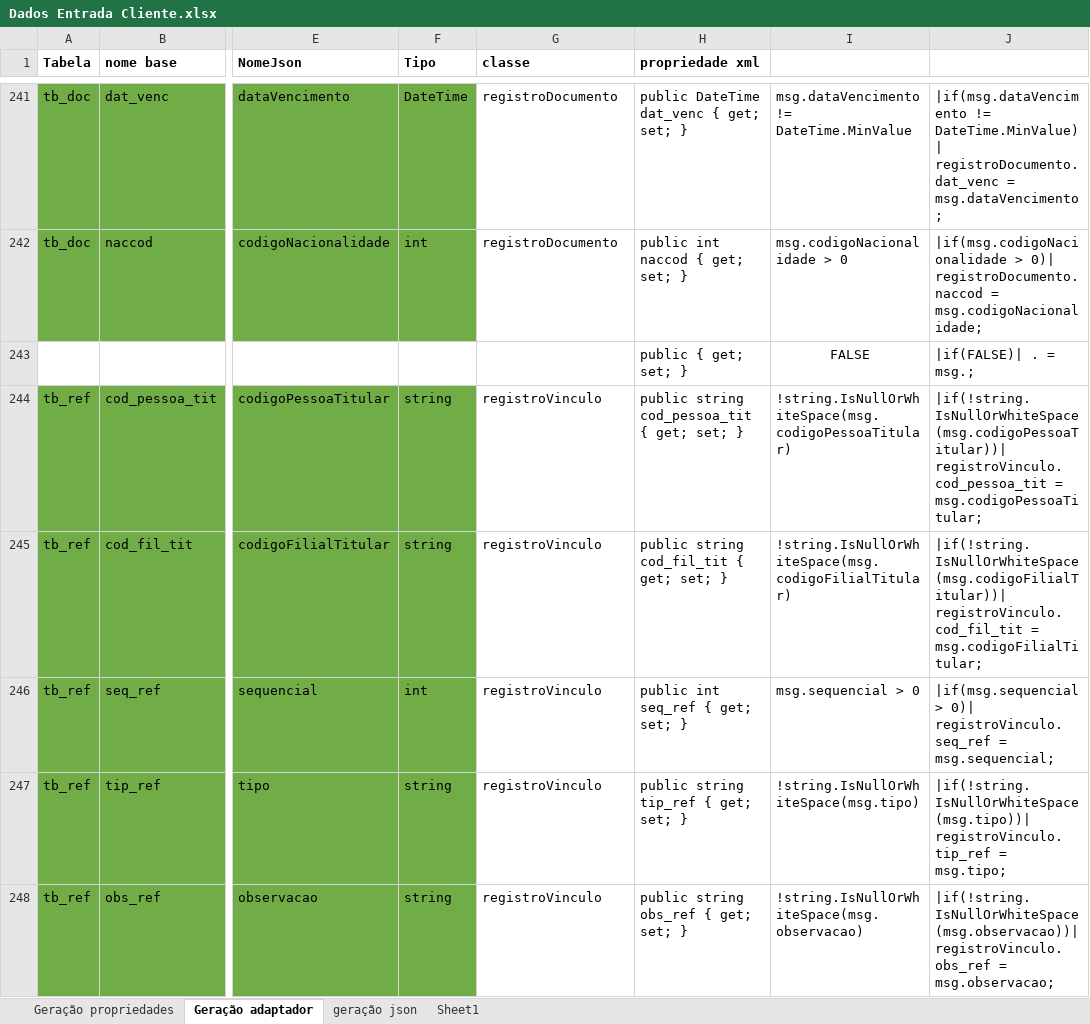
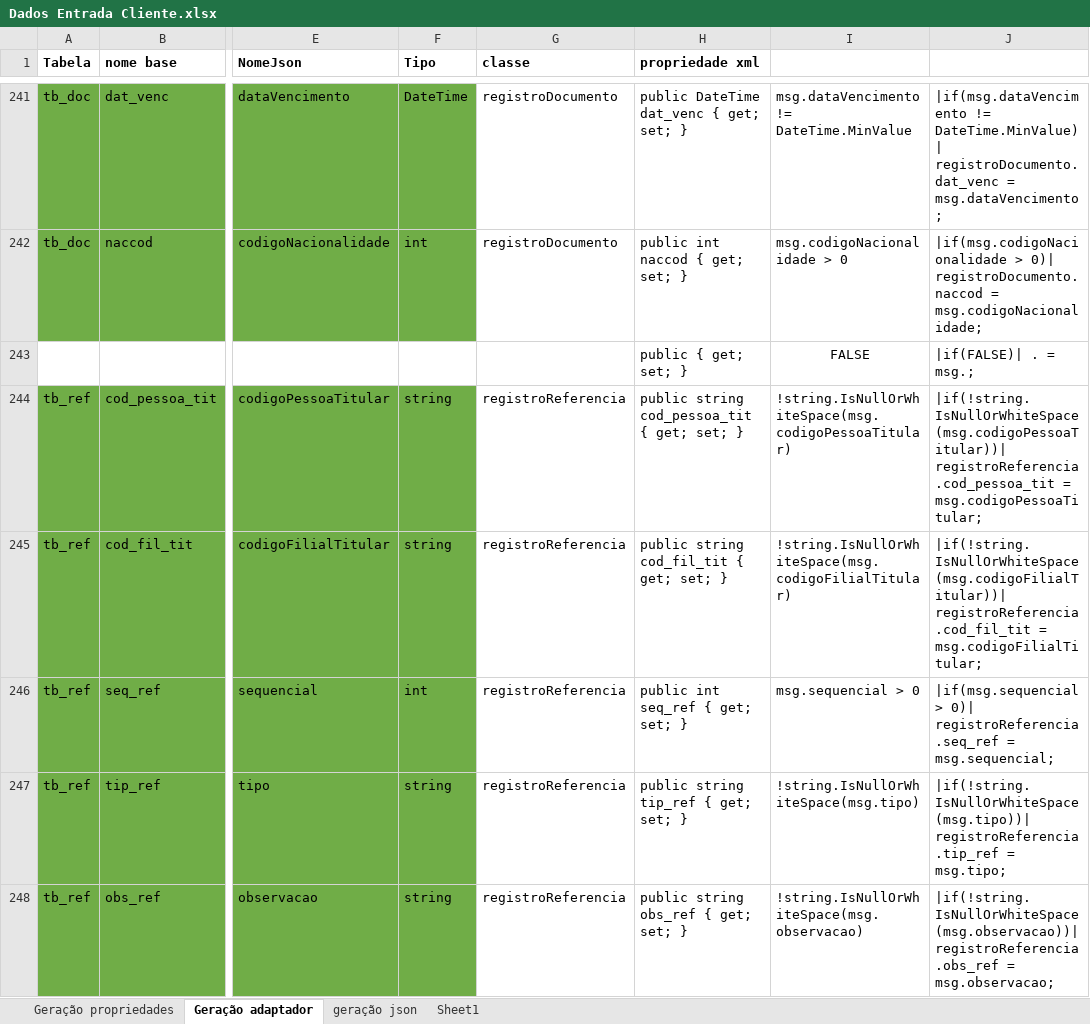
Before and after one commit to bielmirandaalcantara/implantacaoSinqia, an Excel workbook: API/documentos/Dados Entrada Cliente.xlsx, sheet Geração adaptador, drawn as a sheet; only a part is shown, gaps mark what is left out; values as stored, in another font and other column widths than the file's, no borders; the diff covers the shown part only; the diff names each change by its address in the sheet, - before the commit and + after, or states it on an @@ line.

Commit message:
Inclusão dos campos de pessoa por solicitação do Ernane

```diff
--- a/API/documentos/Dados Entrada Cliente.xlsx (sheet Geração adaptador)
+++ b/API/documentos/Dados Entrada Cliente.xlsx (sheet Geração adaptador)
-G244:G248 (classe): registroVinculo
+G244:G248 (classe): registroReferencia
-J244: |if(!string.IsNullOrWhiteSpace(msg.codigoPessoaTitular))| registroVinculo.cod_pessoa_tit = msg.codigoPessoaTitular;
+J244: |if(!string.IsNullOrWhiteSpace(msg.codigoPessoaTitular))| registroReferencia.cod_pessoa_tit = msg.codigoPessoaTitular;
-J245: |if(!string.IsNullOrWhiteSpace(msg.codigoFilialTitular))| registroVinculo.cod_fil_tit = msg.codigoFilialTitular;
+J245: |if(!string.IsNullOrWhiteSpace(msg.codigoFilialTitular))| registroReferencia.cod_fil_tit = msg.codigoFilialTitular;
-J246: …> 0)| registroVinculo.seq_ref = msg.sequencial;
+J246: …> 0)| registroReferencia.seq_ref = msg.sequencial;
-J247: |if(!string.IsNullOrWhiteSpace(msg.tipo))| registroVinculo.tip_ref = msg.tipo;
+J247: |if(!string.IsNullOrWhiteSpace(msg.tipo))| registroReferencia.tip_ref = msg.tipo;
-J248: |if(!string.IsNullOrWhiteSpace(msg.observacao))| registroVinculo.obs_ref = msg.observacao;
+J248: |if(!string.IsNullOrWhiteSpace(msg.observacao))| registroReferencia.obs_ref = msg.observacao;
```
Also changed, not shown: 30 edited cells and cell formats elsewhere in this sheet, 3 other files.
